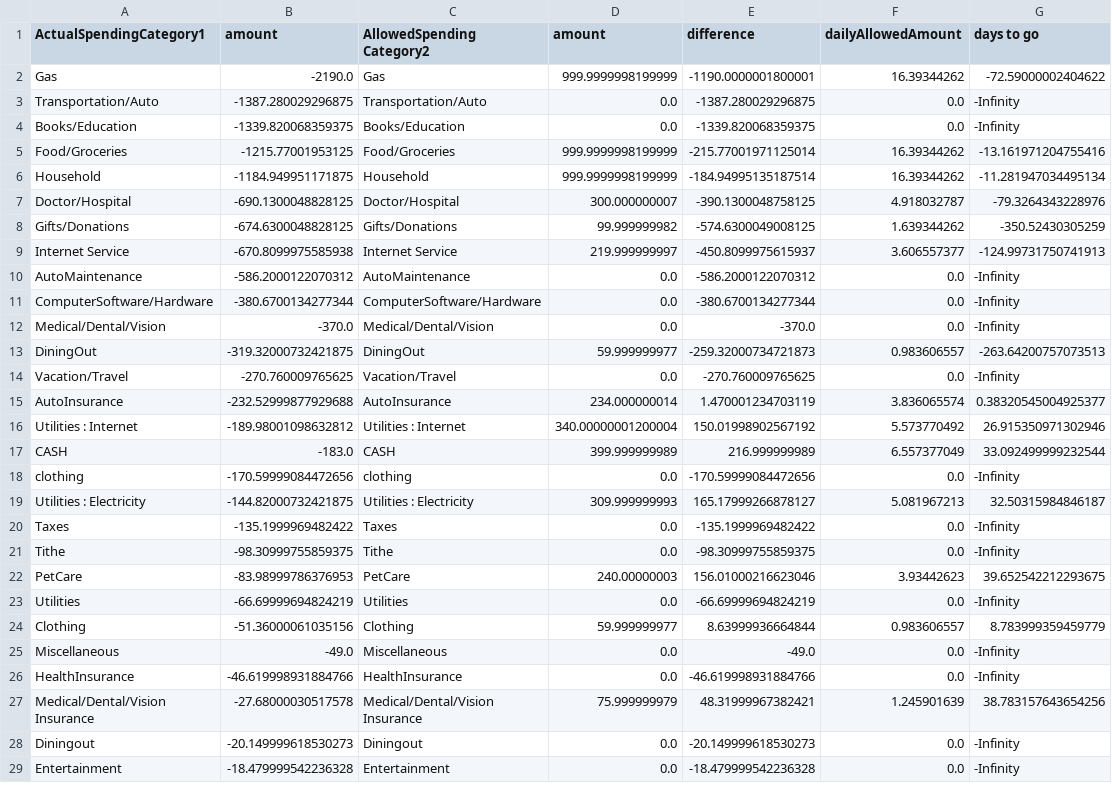
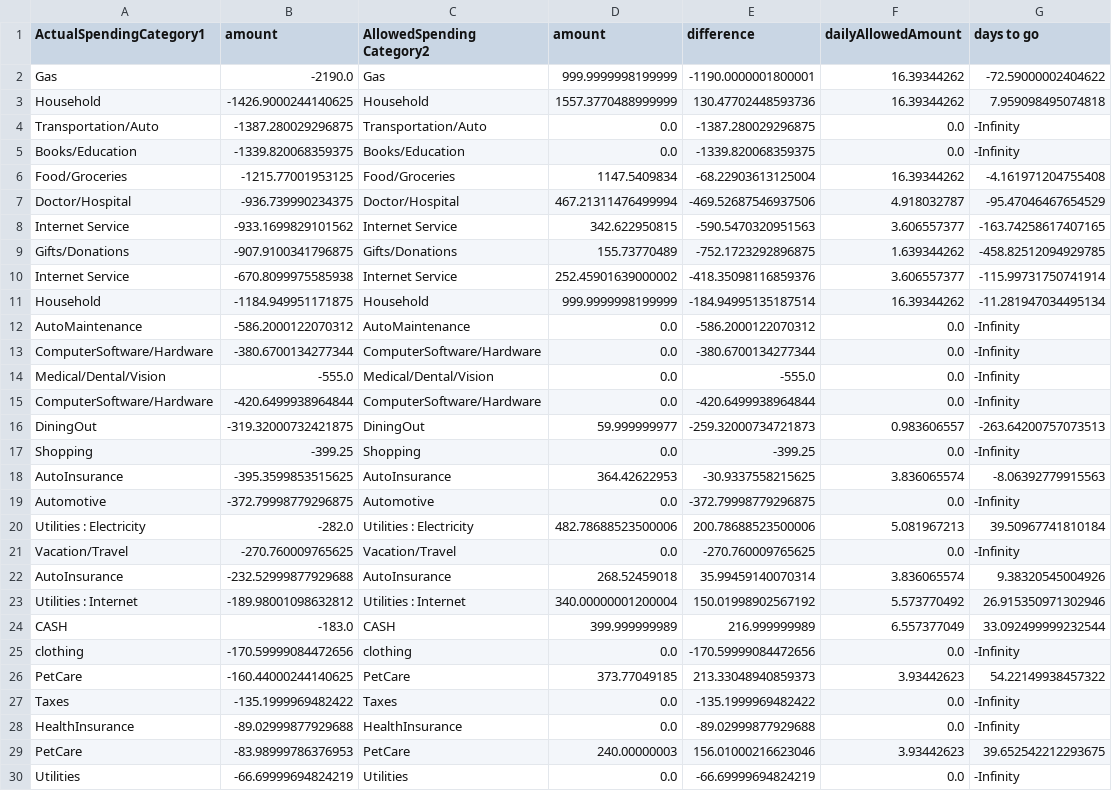
Before and after one commit to jbyrnescu/finance, a CSV file: Budget.csv, drawn as a sheet; only a part is shown; the shorter side is filled out with more unchanged rows; the diff covers the shown part only.

```diff
--- a/Budget.csv
+++ b/Budget.csv
@@ -2,15 +2,22 @@ ActualSpendingCategory1, amount, AllowedSpending Category2, amount, difference,
 Gas,-2190.0,Gas,999.9999998199999,-1190.0000001800001,16.39344262,-72.59000002404622
+Household,-1426.9000244140625,Household,1557.3770488999999,130.47702448593736,16.39344262,7.959098495074818
 Transportation/Auto,-1387.280029296875,Transportation/Auto,0.0,-1387.280029296875,0.0,-Infinity
 Books/Education,-1339.820068359375,Books/Education,0.0,-1339.820068359375,0.0,-Infinity
-Food/Groceries,-1215.77001953125,Food/Groceries,999.9999998199999,-215.77001971125014,16.39344262,-13.161971204755416
+Food/Groceries,-1215.77001953125,Food/Groceries,1147.5409834,-68.22903613125004,16.39344262,-4.161971204755408
+Doctor/Hospital,-936.739990234375,Doctor/Hospital,467.21311476499994,-469.52687546937506,4.918032787,-95.47046467654529
+Internet Service,-933.1699829101562,Internet Service,342.622950815,-590.5470320951563,3.606557377,-163.74258617407165
+Gifts/Donations,-907.9100341796875,Gifts/Donations,155.73770489,-752.1723292896875,1.639344262,-458.82512094929785
+Internet Service,-670.8099975585938,Internet Service,252.45901639000002,-418.35098116859376,3.606557377,-115.99731750741914
 Household,-1184.949951171875,Household,999.9999998199999,-184.94995135187514,16.39344262,-11.281947034495134
-Doctor/Hospital,-690.1300048828125,Doctor/Hospital,300.000000007,-390.1300048758125,4.918032787,-79.3264343228976
-Gifts/Donations,-674.6300048828125,Gifts/Donations,99.999999982,-574.6300049008125,1.639344262,-350.52430305259
-Internet Service,-670.8099975585938,Internet Service,219.999999997,-450.8099975615937,3.606557377,-124.99731750741913
 AutoMaintenance,-586.2000122070312,AutoMaintenance,0.0,-586.2000122070312,0.0,-Infinity
 ComputerSoftware/Hardware,-380.6700134277344,ComputerSoftware/Hardware,0.0,-380.6700134277344,0.0,-Infinity
-Medical/Dental/Vision,-370.0,Medical/Dental/Vision,0.0,-370.0,0.0,-Infinity
+Medical/Dental/Vision,-555.0,Medical/Dental/Vision,0.0,-555.0,0.0,-Infinity
+ComputerSoftware/Hardware,-420.6499938964844,ComputerSoftware/Hardware,0.0,-420.6499938964844,0.0,-Infinity
 DiningOut,-319.32000732421875,DiningOut,59.999999977,-259.32000734721873,0.983606557,-263.64200757073513
+Shopping,-399.25,Shopping,0.0,-399.25,0.0,-Infinity
+AutoInsurance,-395.3599853515625,AutoInsurance,364.42622953,-30.9337558215625,3.836065574,-8.06392779915563
+Automotive,-372.79998779296875,Automotive,0.0,-372.79998779296875,0.0,-Infinity
+Utilities : Electricity,-282.0,Utilities : Electricity,482.78688523500006,200.78688523500006,5.081967213,39.50967741810184
 Vacation/Travel,-270.760009765625,Vacation/Travel,0.0,-270.760009765625,0.0,-Infinity
-AutoInsurance,-232.52999877929688,AutoInsurance,234.000000014,1.470001234703119,3.836065574,0.38320545004925377
+AutoInsurance,-232.52999877929688,AutoInsurance,268.52459018,35.99459140070314,3.836065574,9.38320545004926
 Utilities : Internet,-189.98001098632812,Utilities : Internet,340.00000001200004,150.01998902567192,5.573770492,26.915350971302946
@@ -18,5 +25,5 @@ CASH,-183.0,CASH,399.999999989,216.999999989,6.557377049,33.092499999232544
 clothing,-170.59999084472656,clothing,0.0,-170.59999084472656,0.0,-Infinity
-Utilities : Electricity,-144.82000732421875,Utilities : Electricity,309.999999993,165.17999266878127,5.081967213,32.50315984846187
+PetCare,-160.44000244140625,PetCare,373.77049185,213.33048940859373,3.93442623,54.22149938457322
 Taxes,-135.1999969482422,Taxes,0.0,-135.1999969482422,0.0,-Infinity
-Tithe,-98.30999755859375,Tithe,0.0,-98.30999755859375,0.0,-Infinity
+HealthInsurance,-89.02999877929688,HealthInsurance,0.0,-89.02999877929688,0.0,-Infinity
 PetCare,-83.98999786376953,PetCare,240.00000003,156.01000216623046,3.93442623,39.652542212293675
```
Also changed, not shown: 2 added rows and 4 edited cells elsewhere in this file, 1 other file.
